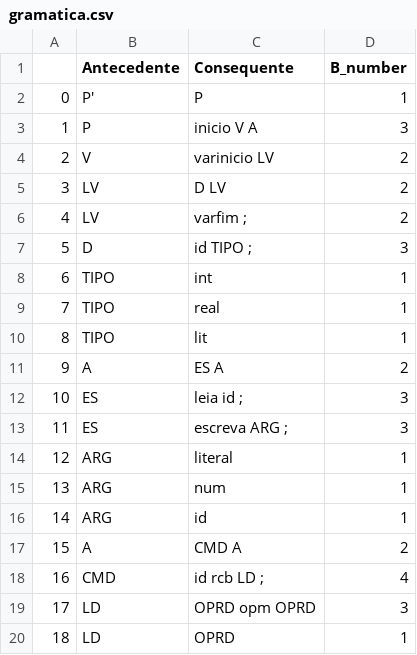
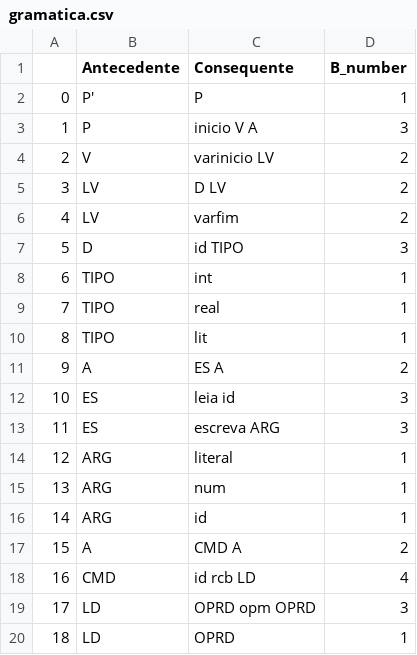
Before and after one commit to DJAcquila/CompilerMGOL, a CSV file: sintatico/gramatica.csv, drawn as a sheet; only a part is shown; the diff names each change by its address in the sheet, - before the commit and + after, or states it on an @@ line.

```diff
--- a/sintatico/gramatica.csv
+++ b/sintatico/gramatica.csv
-C6 (Consequente): varfim ;
+C6 (Consequente): varfim
-C7 (Consequente): id TIPO ;
+C7 (Consequente): id TIPO
-C12 (Consequente): leia id ;
+C12 (Consequente): leia id
-C13 (Consequente): escreva ARG ;
+C13 (Consequente): escreva ARG
-C18 (Consequente): id rcb LD ;
+C18 (Consequente): id rcb LD
```
Also changed, not shown: sintatico/tabela-sintatica-acoes.csv, 4 other files.
